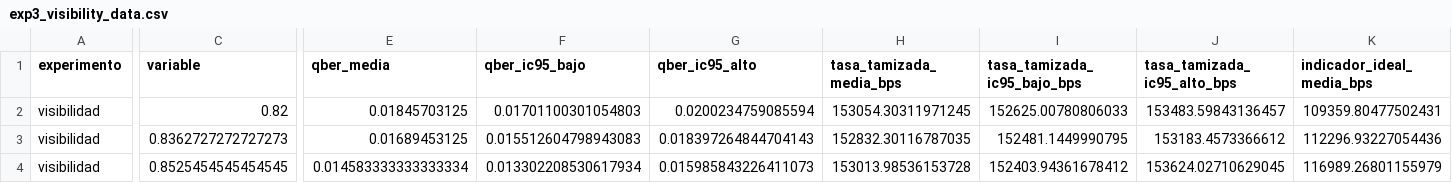
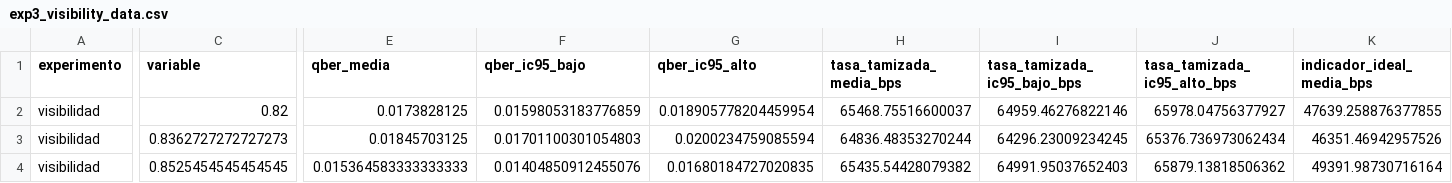
Before and after one commit to mateosauton/PFI-QKD, a CSV file: experiments/results/exp3_visibility_data.csv, drawn as a sheet; only a part is shown, gaps mark what is left out; the diff covers the shown part only; the diff names each change by its address in the sheet, - before the commit and + after, or states it on an @@ line.

```diff
--- a/experiments/results/exp3_visibility_data.csv
+++ b/experiments/results/exp3_visibility_data.csv
-E2 (qber_media): 0.01845703125
+E2 (qber_media): 0.0173828125
-F2 (qber_ic95_bajo): 0.01701100301054803
+F2 (qber_ic95_bajo): 0.01598053183776859
-G2 (qber_ic95_alto): 0.0200234759085594
+G2 (qber_ic95_alto): 0.018905778204459954
-H2 (tasa_tamizada_media_bps): 153054.30311971245
+H2 (tasa_tamizada_media_bps): 65468.75516600037
-I2 (tasa_tamizada_ic95_bajo_bps): 152625.00780806033
+I2 (tasa_tamizada_ic95_bajo_bps): 64959.46276822146
-J2 (tasa_tamizada_ic95_alto_bps): 153483.59843136457
+J2 (tasa_tamizada_ic95_alto_bps): 65978.04756377927
-K2 (indicador_ideal_media_bps): 109359.80477502431
+K2 (indicador_ideal_media_bps): 47639.258876377855
-E3 (qber_media): 0.01689453125
+E3 (qber_media): 0.01845703125
-F3 (qber_ic95_bajo): 0.015512604798943083
+F3 (qber_ic95_bajo): 0.01701100301054803
-G3 (qber_ic95_alto): 0.018397264844704143
+G3 (qber_ic95_alto): 0.0200234759085594
-H3 (tasa_tamizada_media_bps): 152832.30116787035
+H3 (tasa_tamizada_media_bps): 64836.48353270244
-I3 (tasa_tamizada_ic95_bajo_bps): 152481.1449990795
+I3 (tasa_tamizada_ic95_bajo_bps): 64296.23009234245
-J3 (tasa_tamizada_ic95_alto_bps): 153183.4573366612
+J3 (tasa_tamizada_ic95_alto_bps): 65376.736973062434
-K3 (indicador_ideal_media_bps): 112296.93227054436
+K3 (indicador_ideal_media_bps): 46351.46942957526
-E4 (qber_media): 0.014583333333333334
+E4 (qber_media): 0.015364583333333333
-F4 (qber_ic95_bajo): 0.013302208530617934
+F4 (qber_ic95_bajo): 0.01404850912455076
-G4 (qber_ic95_alto): 0.015985843226411073
+G4 (qber_ic95_alto): 0.01680184727020835
-H4 (tasa_tamizada_media_bps): 153013.98536153728
+H4 (tasa_tamizada_media_bps): 65435.54428079382
-I4 (tasa_tamizada_ic95_bajo_bps): 152403.94361678412
+I4 (tasa_tamizada_ic95_bajo_bps): 64991.95037652403
-J4 (tasa_tamizada_ic95_alto_bps): 153624.02710629045
+J4 (tasa_tamizada_ic95_alto_bps): 65879.13818506362
-K4 (indicador_ideal_media_bps): 116989.26801155979
+K4 (indicador_ideal_media_bps): 49391.98730716164
```
Also changed, not shown: 99 edited cells elsewhere in this file, experiments/results/exp1_distance_data.csv, experiments/results/exp1_distance_runs.csv, 33 other files.
